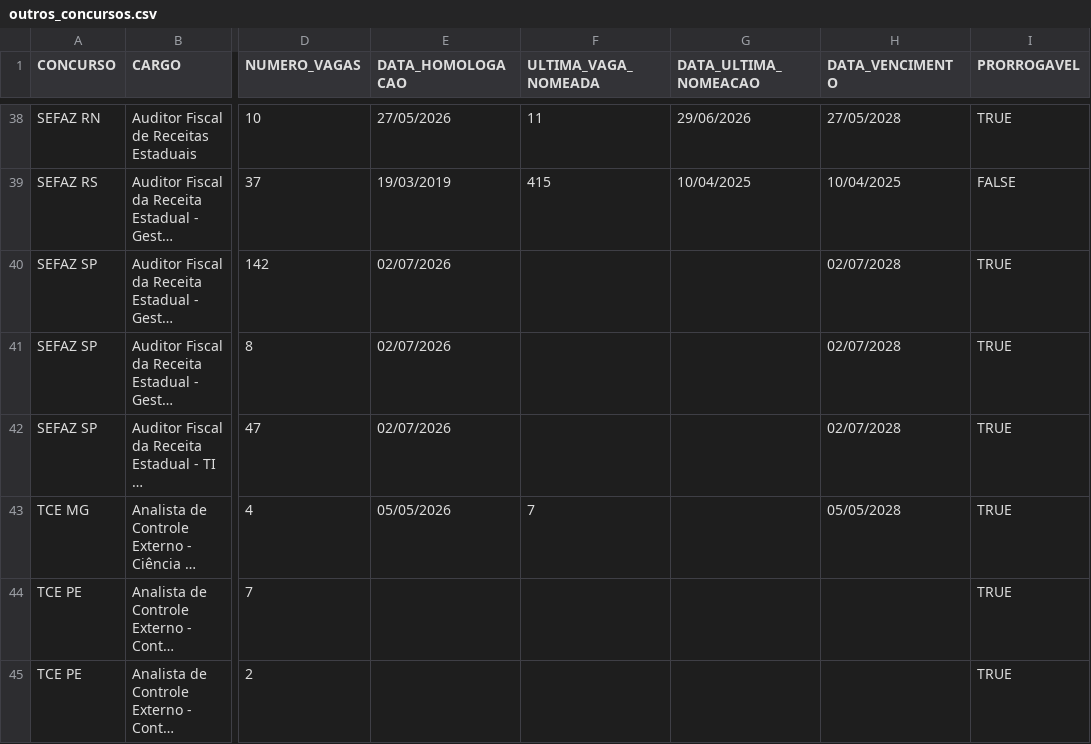
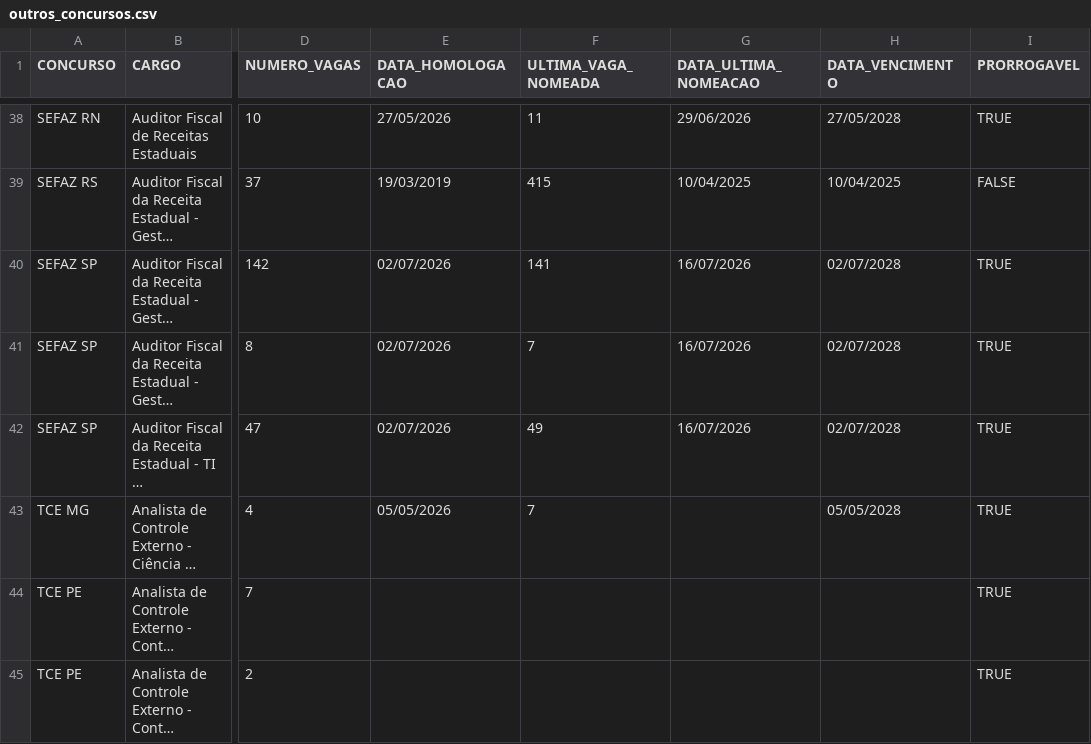
Before and after one commit to observatoriosefmg/observatoriosefmg.github.io, a CSV file: evasao/data/outros_concursos.csv, drawn as a sheet; only a part is shown, gaps mark what is left out; long unchanged cells end in …; the diff names each change by its address in the sheet, - before the commit and + after, or states it on an @@ line.

Commit message:
SEFAZ SP

```diff
--- a/evasao/data/outros_concursos.csv
+++ b/evasao/data/outros_concursos.csv
-F40 (ULTIMA_VAGA_NOMEADA): (empty)
+F40 (ULTIMA_VAGA_NOMEADA): 141
-G40:G42 (DATA_ULTIMA_NOMEACAO): (empty)
+G40:G42 (DATA_ULTIMA_NOMEACAO): 16/07/2026
-F41 (ULTIMA_VAGA_NOMEADA): (empty)
+F41 (ULTIMA_VAGA_NOMEADA): 7
-F42 (ULTIMA_VAGA_NOMEADA): (empty)
+F42 (ULTIMA_VAGA_NOMEADA): 49
```
